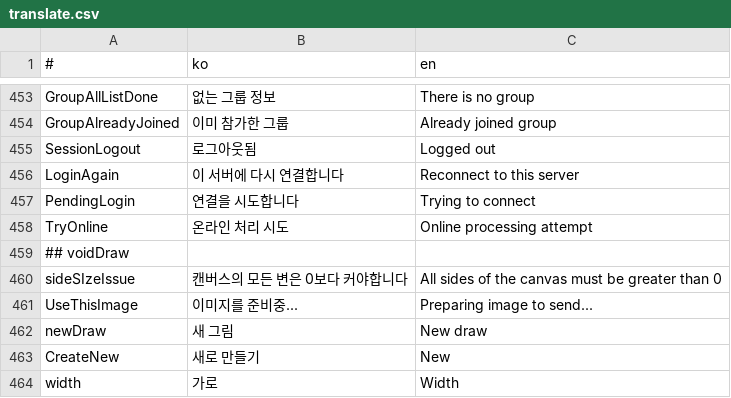
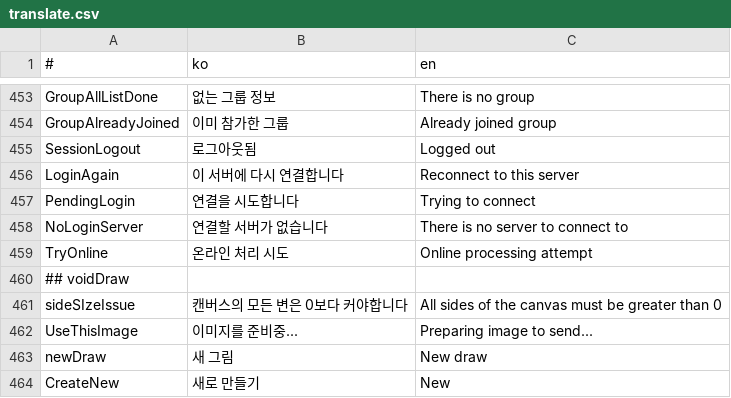
Before and after one commit to is2you2/pjcone, a CSV file: src/assets/data/translate.csv, drawn as a sheet; only a part is shown, gaps mark what is left out; the shorter side is filled out with more unchanged rows.

```diff
--- a/src/assets/data/translate.csv
+++ b/src/assets/data/translate.csv
@@ -457,2 +457,3 @@ LoginAgain,이 서버에 다시 연결합니다,Reconnect to this server
 PendingLogin,연결을 시도합니다,Trying to connect
+NoLoginServer,연결할 서버가 없습니다,There is no server to connect to
 TryOnline,온라인 처리 시도,Online processing attempt
```
Also changed, not shown: 3 other files.
